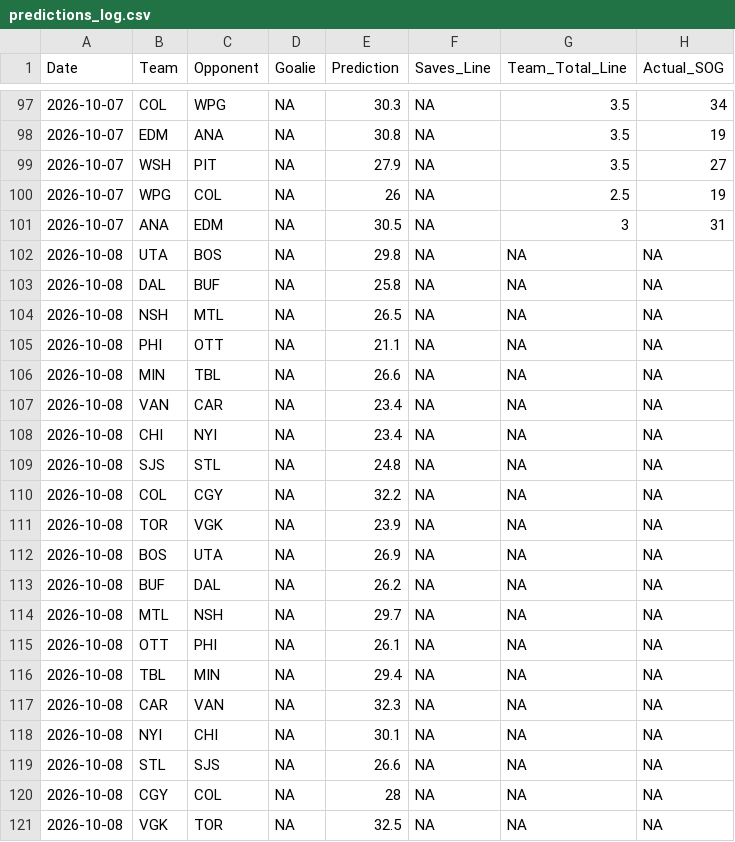
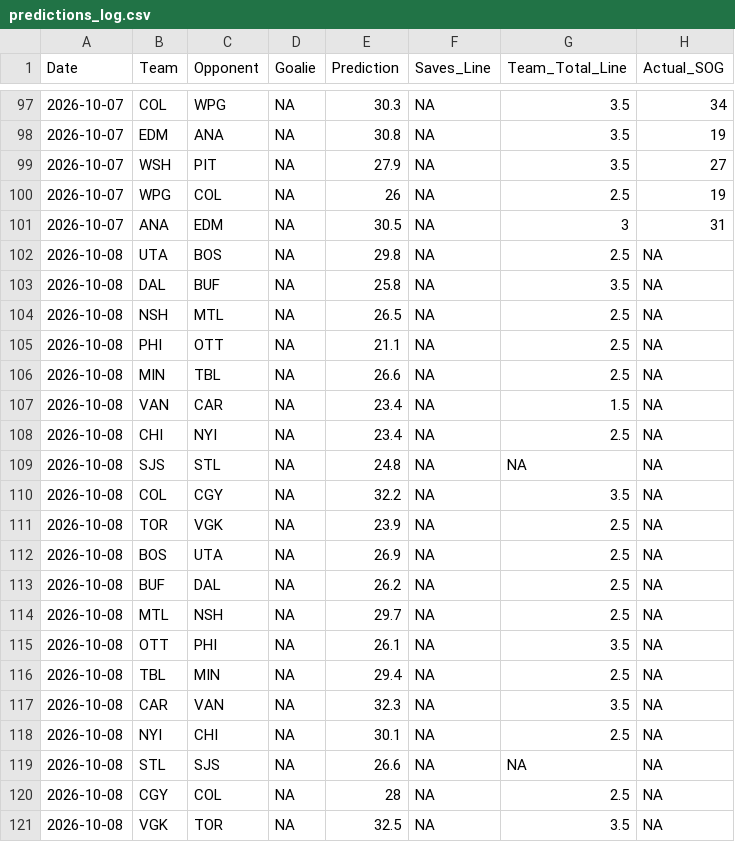
Before and after one commit to rysohn/nhl-sog-model, a CSV file: predictions_log.csv, drawn as a sheet; only a part is shown, gaps mark what is left out.

```diff
--- a/predictions_log.csv
+++ b/predictions_log.csv
@@ -101,21 +101,21 @@ Date,Team,Opponent,Goalie,Prediction,Saves_Line,Team_Total_Line,Actual_SOG
 2026-10-07,ANA,EDM,NA,30.5,NA,3,31
-2026-10-08,UTA,BOS,NA,29.8,NA,NA,NA
-2026-10-08,DAL,BUF,NA,25.8,NA,NA,NA
-2026-10-08,NSH,MTL,NA,26.5,NA,NA,NA
-2026-10-08,PHI,OTT,NA,21.1,NA,NA,NA
-2026-10-08,MIN,TBL,NA,26.6,NA,NA,NA
-2026-10-08,VAN,CAR,NA,23.4,NA,NA,NA
-2026-10-08,CHI,NYI,NA,23.4,NA,NA,NA
+2026-10-08,UTA,BOS,NA,29.8,NA,2.5,NA
+2026-10-08,DAL,BUF,NA,25.8,NA,3.5,NA
+2026-10-08,NSH,MTL,NA,26.5,NA,2.5,NA
+2026-10-08,PHI,OTT,NA,21.1,NA,2.5,NA
+2026-10-08,MIN,TBL,NA,26.6,NA,2.5,NA
+2026-10-08,VAN,CAR,NA,23.4,NA,1.5,NA
+2026-10-08,CHI,NYI,NA,23.4,NA,2.5,NA
 2026-10-08,SJS,STL,NA,24.8,NA,NA,NA
-2026-10-08,COL,CGY,NA,32.2,NA,NA,NA
-2026-10-08,TOR,VGK,NA,23.9,NA,NA,NA
-2026-10-08,BOS,UTA,NA,26.9,NA,NA,NA
-2026-10-08,BUF,DAL,NA,26.2,NA,NA,NA
-2026-10-08,MTL,NSH,NA,29.7,NA,NA,NA
-2026-10-08,OTT,PHI,NA,26.1,NA,NA,NA
-2026-10-08,TBL,MIN,NA,29.4,NA,NA,NA
-2026-10-08,CAR,VAN,NA,32.3,NA,NA,NA
-2026-10-08,NYI,CHI,NA,30.1,NA,NA,NA
+2026-10-08,COL,CGY,NA,32.2,NA,3.5,NA
+2026-10-08,TOR,VGK,NA,23.9,NA,2.5,NA
+2026-10-08,BOS,UTA,NA,26.9,NA,2.5,NA
+2026-10-08,BUF,DAL,NA,26.2,NA,2.5,NA
+2026-10-08,MTL,NSH,NA,29.7,NA,2.5,NA
+2026-10-08,OTT,PHI,NA,26.1,NA,3.5,NA
+2026-10-08,TBL,MIN,NA,29.4,NA,2.5,NA
+2026-10-08,CAR,VAN,NA,32.3,NA,3.5,NA
+2026-10-08,NYI,CHI,NA,30.1,NA,2.5,NA
 2026-10-08,STL,SJS,NA,26.6,NA,NA,NA
-2026-10-08,CGY,COL,NA,28,NA,NA,NA
-2026-10-08,VGK,TOR,NA,32.5,NA,NA,NA
+2026-10-08,CGY,COL,NA,28,NA,2.5,NA
+2026-10-08,VGK,TOR,NA,32.5,NA,3.5,NA
```
Also changed, not shown: 2 other files.
